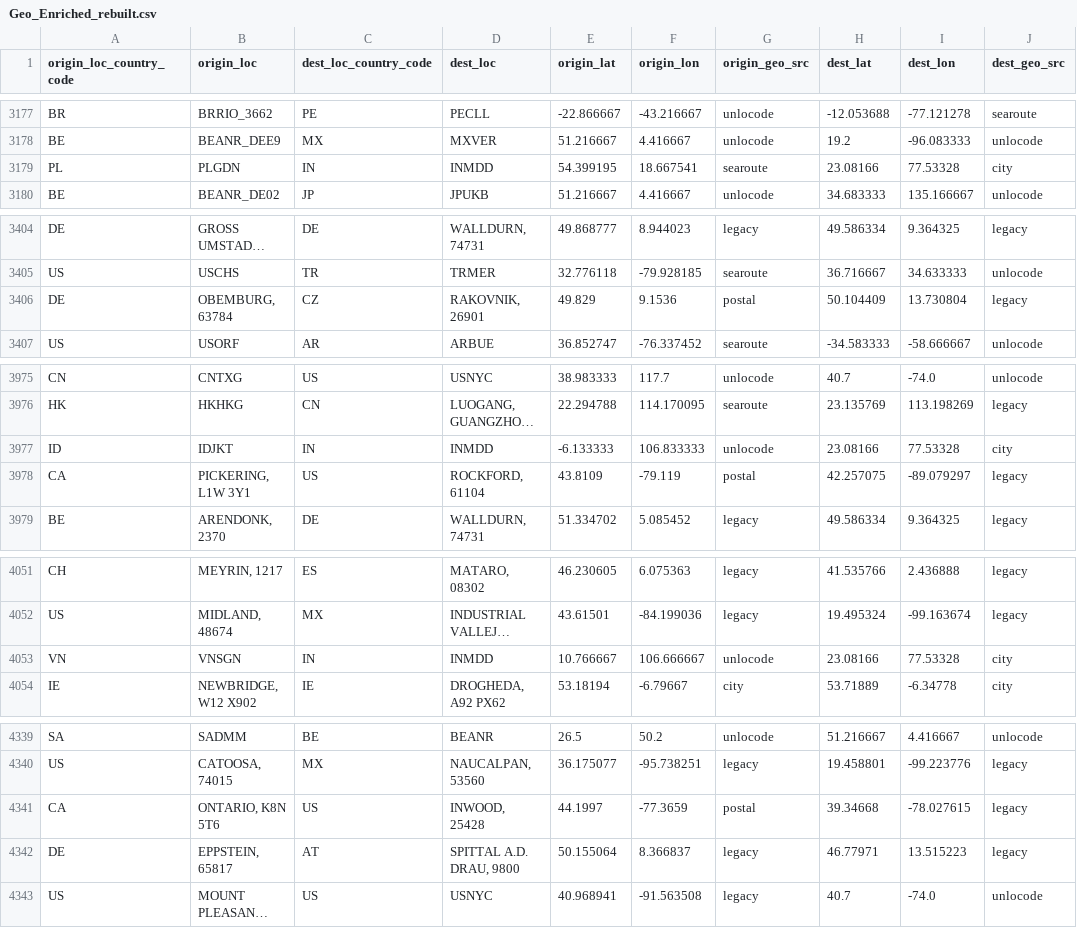
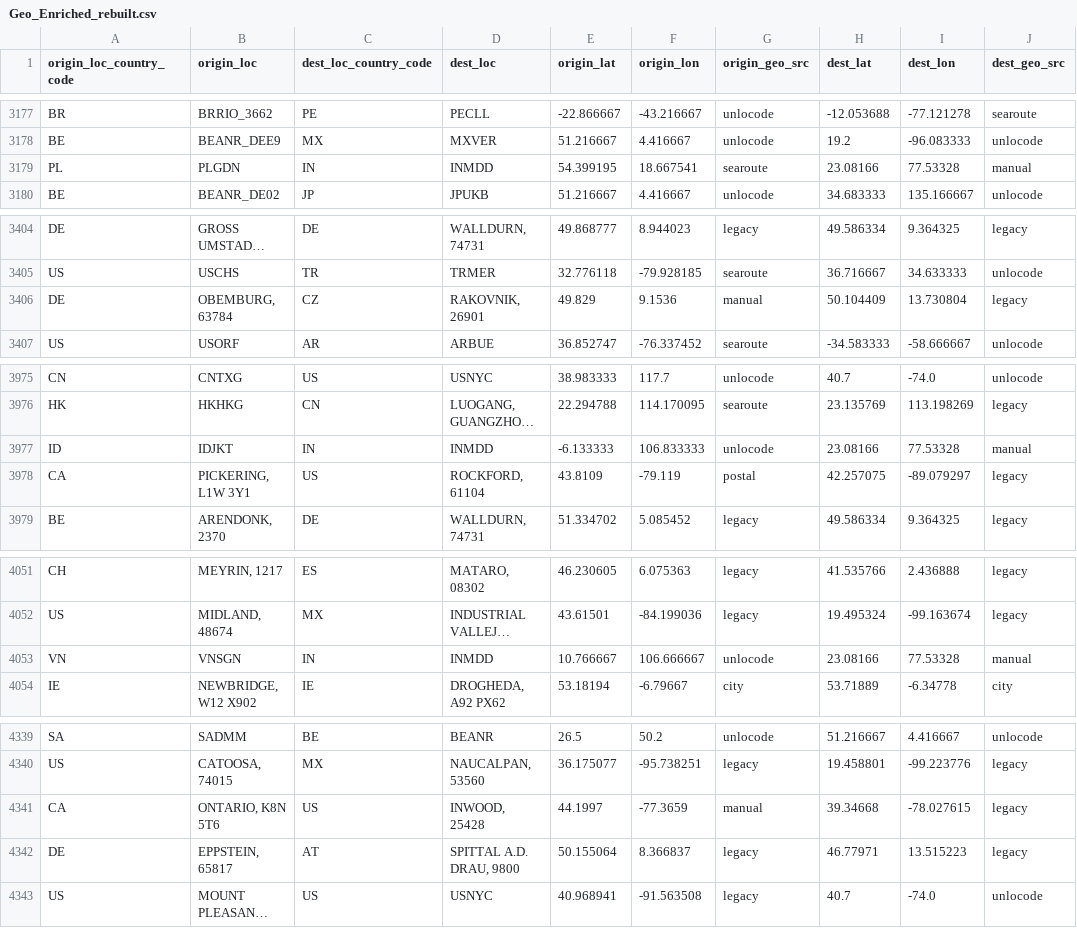
Before and after one commit to fatshoy/fatshoy, a CSV file: market_map/output/Geo_Enriched_rebuilt.csv, drawn as a sheet; only a part is shown, gaps mark what is left out; long unchanged cells end in …; the diff covers the shown part only; the diff names each change by its address in the sheet, - before the commit and + after, or states it on an @@ line.

```diff
--- a/market_map/output/Geo_Enriched_rebuilt.csv
+++ b/market_map/output/Geo_Enriched_rebuilt.csv
-J3179 (dest_geo_src): city
+J3179 (dest_geo_src): manual
-G3406 (origin_geo_src): postal
+G3406 (origin_geo_src): manual
-J3977 (dest_geo_src): city
+J3977 (dest_geo_src): manual
-J4053 (dest_geo_src): city
+J4053 (dest_geo_src): manual
-G4341 (origin_geo_src): postal
+G4341 (origin_geo_src): manual
```
Also changed, not shown: 26 edited cells elsewhere in this file, market_map/output/dq_checks.csv, market_map/output/manual_overrides.csv, 5 other files.
